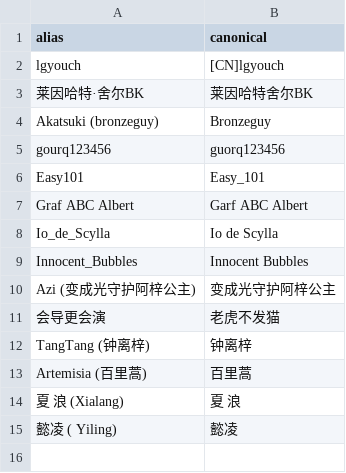
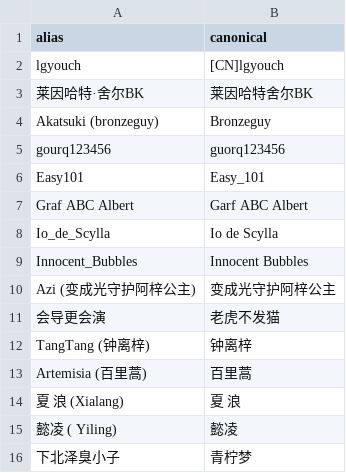
Before and after one commit to guorq123456/test1, a CSV file: kards_bt/data/aliases.csv, drawn as a sheet.

```diff
--- a/kards_bt/data/aliases.csv
+++ b/kards_bt/data/aliases.csv
@@ -15 +15,2 @@ Artemisia (百里蒿),百里蒿
 懿凌 ( Yiling),懿凌
+下北泽臭小子,青柠梦
```
Also changed, not shown: kards_bt/data/players.csv, 3 other files.
